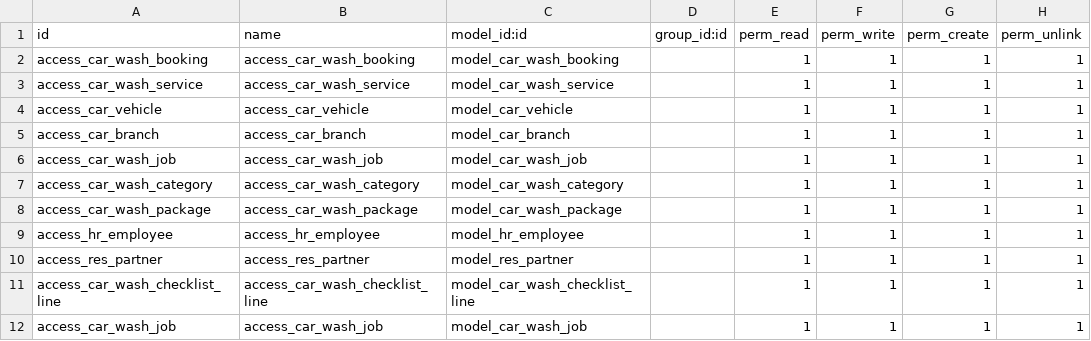
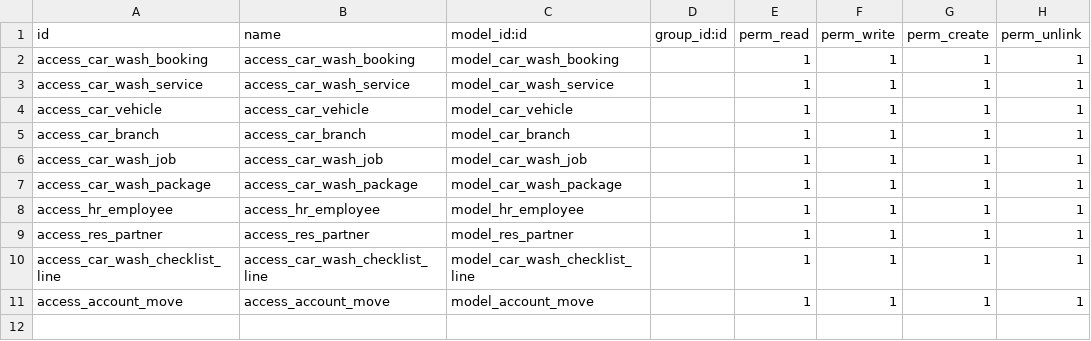
Before and after one commit to akshaya-sidmec/car_washing_mgmt, a CSV file: sdm_car_mgmt_project/security/ir.model.access.csv, drawn as a sheet.

```diff
--- a/sdm_car_mgmt_project/security/ir.model.access.csv
+++ b/sdm_car_mgmt_project/security/ir.model.access.csv
@@ -6,3 +6,2 @@ access_car_branch,access_car_branch,model_car_branch,,1,1,1,1
 access_car_wash_job,access_car_wash_job,model_car_wash_job,,1,1,1,1
-access_car_wash_category,access_car_wash_category,model_car_wash_category,,1,1,1,1
 access_car_wash_package,access_car_wash_package,model_car_wash_package,,1,1,1,1
@@ -11,2 +10,2 @@ access_res_partner,access_res_partner,model_res_partner,,1,1,1,1
 access_car_wash_checklist_line,access_car_wash_checklist_line,model_car_wash_checklist_line,,1,1,1,1
-access_car_wash_job,access_car_wash_job,model_car_wash_job,,1,1,1,1
+access_account_move,access_account_move,model_account_move,,1,1,1,1
```
Also changed, not shown: 11 other files.
